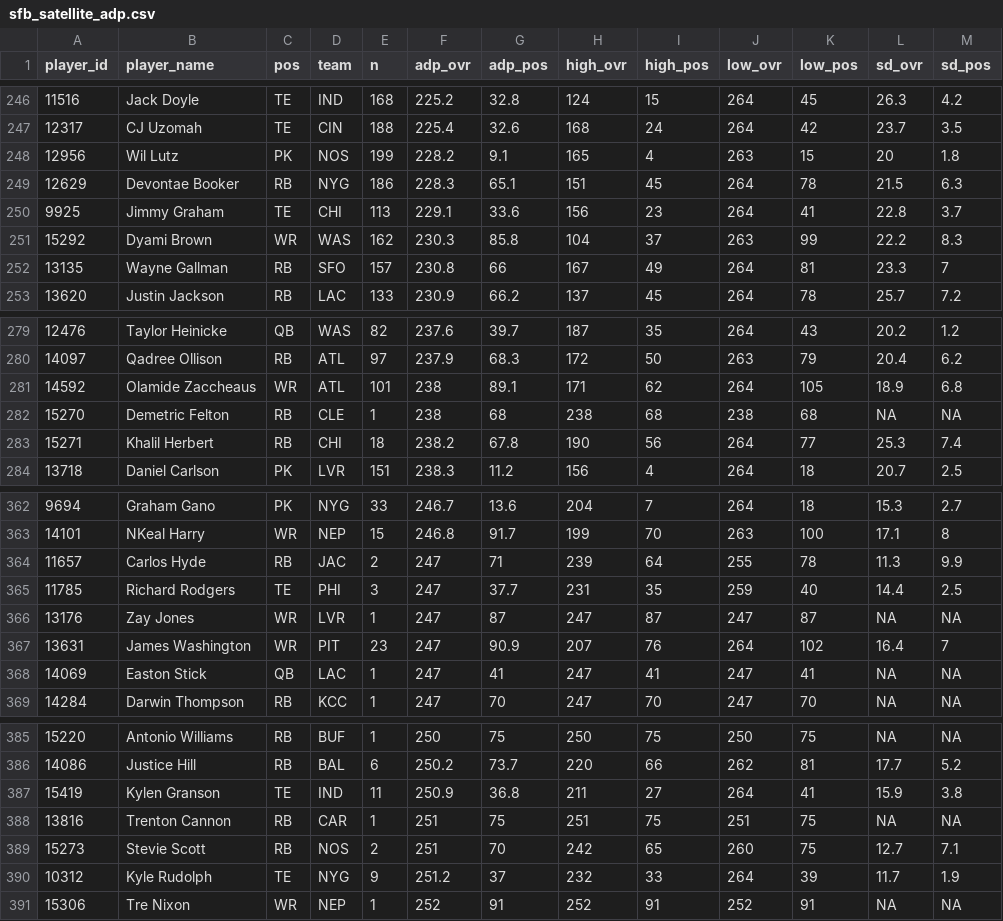
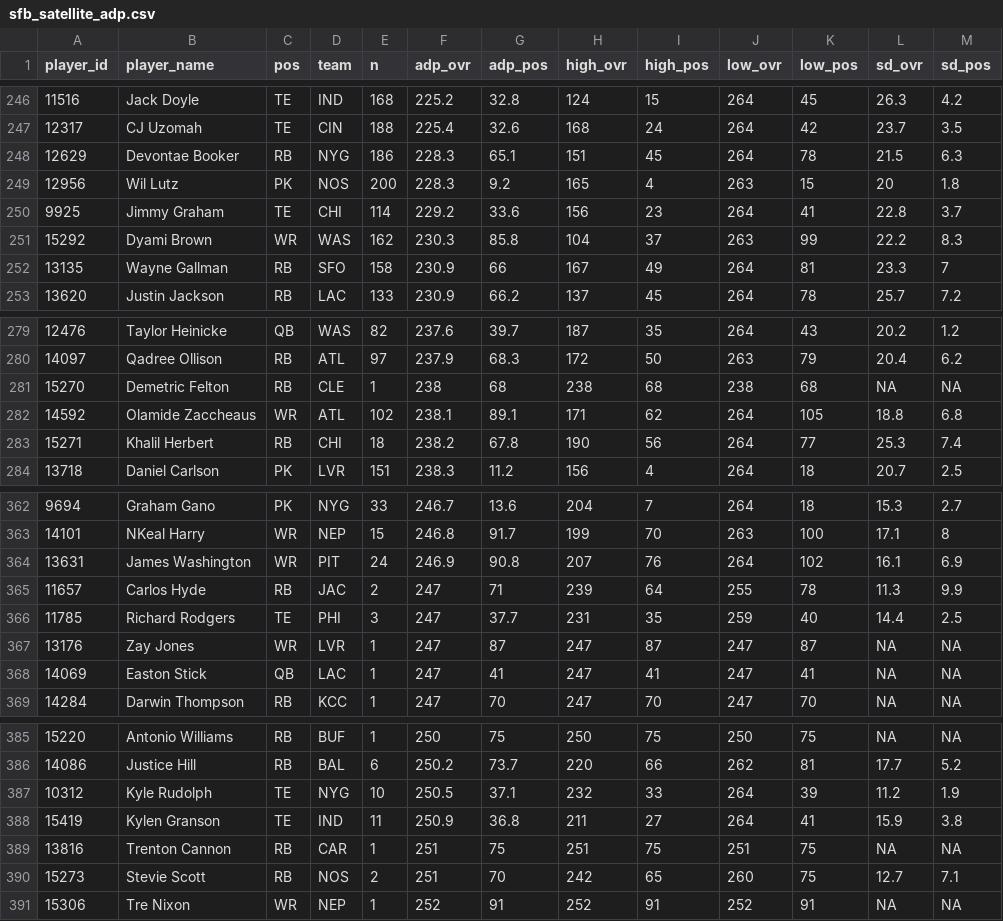
Before and after one commit to dynastyprocess/data-mfl_public, a CSV file: sfb_satellite_adp.csv, drawn as a sheet; only a part is shown, gaps mark what is left out; the diff covers the shown part only.

```diff
--- a/sfb_satellite_adp.csv
+++ b/sfb_satellite_adp.csv
@@ -247,7 +247,7 @@
 "12317","CJ Uzomah","TE","CIN",188,225.4,32.6,168,24,264,42,23.7,3.5
-"12956","Wil Lutz","PK","NOS",199,228.2,9.1,165,4,263,15,20,1.8
 "12629","Devontae Booker","RB","NYG",186,228.3,65.1,151,45,264,78,21.5,6.3
-"9925","Jimmy Graham","TE","CHI",113,229.1,33.6,156,23,264,41,22.8,3.7
+"12956","Wil Lutz","PK","NOS",200,228.3,9.2,165,4,263,15,20,1.8
+"9925","Jimmy Graham","TE","CHI",114,229.2,33.6,156,23,264,41,22.8,3.7
 "15292","Dyami Brown","WR","WAS",162,230.3,85.8,104,37,263,99,22.2,8.3
-"13135","Wayne Gallman","RB","SFO",157,230.8,66,167,49,264,81,23.3,7
+"13135","Wayne Gallman","RB","SFO",158,230.9,66,167,49,264,81,23.3,7
 "13620","Justin Jackson","RB","LAC",133,230.9,66.2,137,45,264,78,25.7,7.2
@@ -280,4 +280,4 @@
 "14097","Qadree Ollison","RB","ATL",97,237.9,68.3,172,50,263,79,20.4,6.2
-"14592","Olamide Zaccheaus","WR","ATL",101,238,89.1,171,62,264,105,18.9,6.8
 "15270","Demetric Felton","RB","CLE",1,238,68,238,68,238,68,NA,NA
+"14592","Olamide Zaccheaus","WR","ATL",102,238.1,89.1,171,62,264,105,18.8,6.8
 "15271","Khalil Herbert","RB","CHI",18,238.2,67.8,190,56,264,77,25.3,7.4
@@ -363,2 +363,3 @@
 "14101","NKeal Harry","WR","NEP",15,246.8,91.7,199,70,263,100,17.1,8
+"13631","James Washington","WR","PIT",24,246.9,90.8,207,76,264,102,16.1,6.9
 "11657","Carlos Hyde","RB","JAC",2,247,71,239,64,255,78,11.3,9.9
@@ -366,3 +367,2 @@
 "13176","Zay Jones","WR","LVR",1,247,87,247,87,247,87,NA,NA
-"13631","James Washington","WR","PIT",23,247,90.9,207,76,264,102,16.4,7
 "14069","Easton Stick","QB","LAC",1,247,41,247,41,247,41,NA,NA
@@ -386,2 +386,3 @@
 "14086","Justice Hill","RB","BAL",6,250.2,73.7,220,66,262,81,17.7,5.2
+"10312","Kyle Rudolph","TE","NYG",10,250.5,37.1,232,33,264,39,11.2,1.9
 "15419","Kylen Granson","TE","IND",11,250.9,36.8,211,27,264,41,15.9,3.8
@@ -389,3 +390,2 @@
 "15273","Stevie Scott","RB","NOS",2,251,70,242,65,260,75,12.7,7.1
-"10312","Kyle Rudolph","TE","NYG",9,251.2,37,232,33,264,39,11.7,1.9
 "15306","Tre Nixon","WR","NEP",1,252,91,252,91,252,91,NA,NA
```
Also changed, not shown: 1 added row, 1 removed row and 12 edited cells elsewhere in this file.
